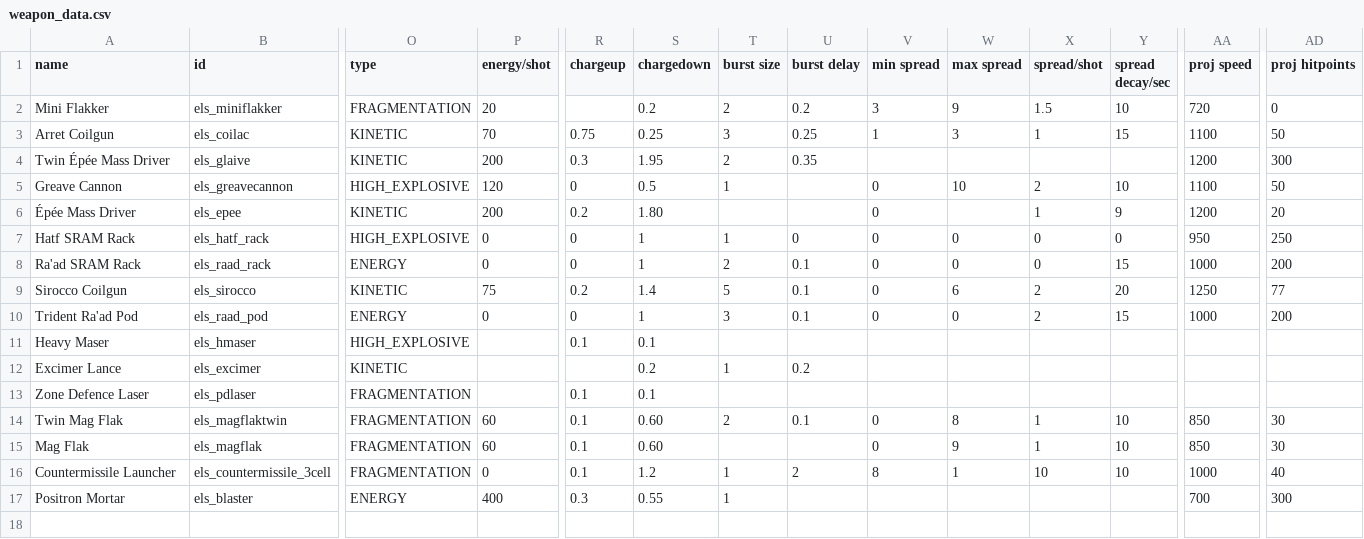
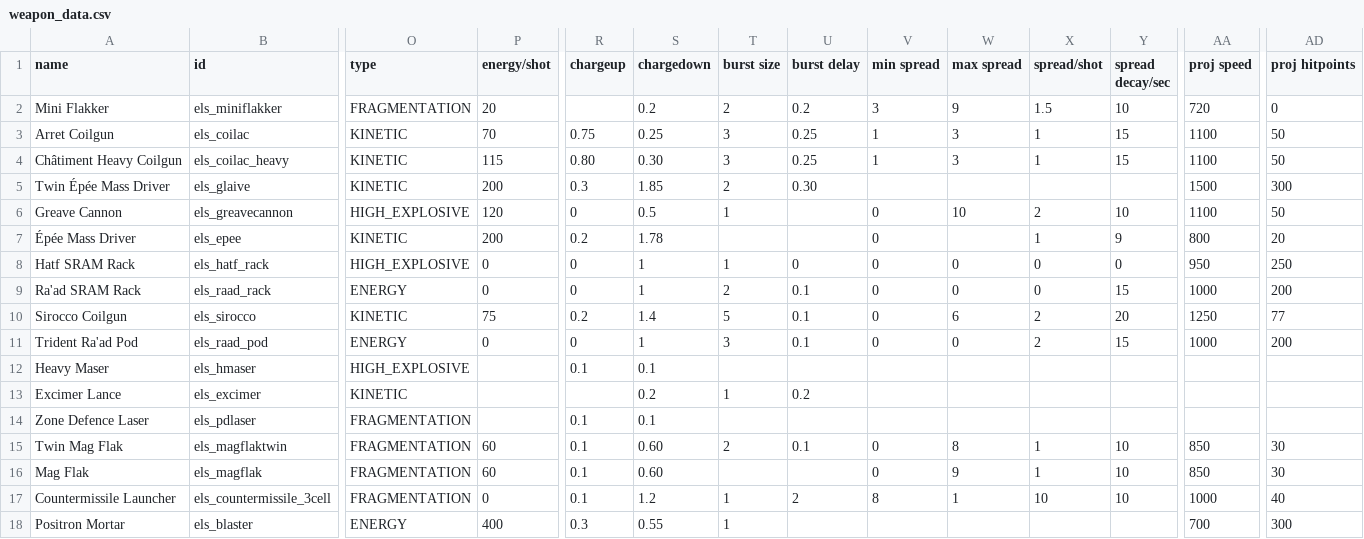
Before and after one commit to hawkw/els, a CSV file: data/weapons/weapon_data.csv, drawn as a sheet; only a part is shown, gaps mark what is left out; addresses are those after the commit; rows hold the shown columns only; the diff names each change by its address in the sheet, - before the commit and + after, or states it on an @@ line.

Commit message:
Added Heavy Coil-AC, changed Chevalier variants

```diff
--- a/data/weapons/weapon_data.csv
+++ b/data/weapons/weapon_data.csv
+row 4: Châtiment Heavy Coilgun | els_coilac_heavy | KINETIC | 115 | 0.80 | 0.30 | 3 | 0.25 | 1 | 3 | 1 | 15 | 1100 | 50
-S5 (chargedown): 1.95
+S5 (chargedown): 1.85
-U5 (burst delay): 0.35
+U5 (burst delay): 0.30
-AA5 (proj speed): 1200
+AA5 (proj speed): 1500
-S7 (chargedown): 1.80
+S7 (chargedown): 1.78
-AA7 (proj speed): 1200
+AA7 (proj speed): 800
```
Also changed, not shown: 9 other files.
